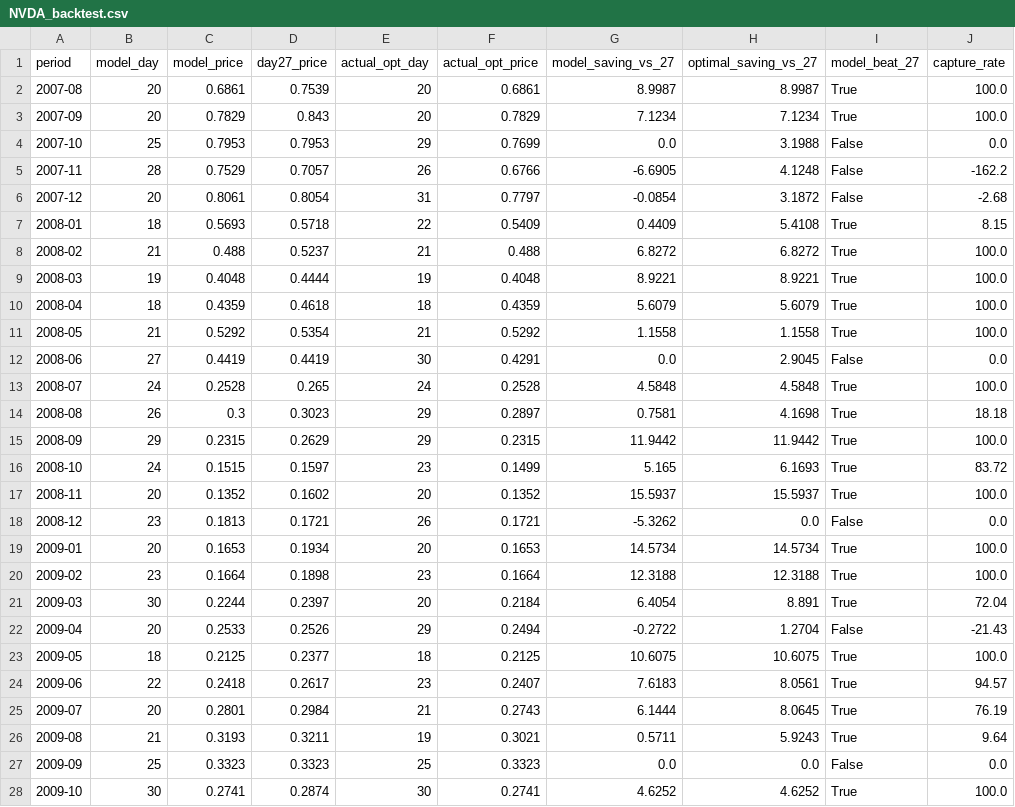
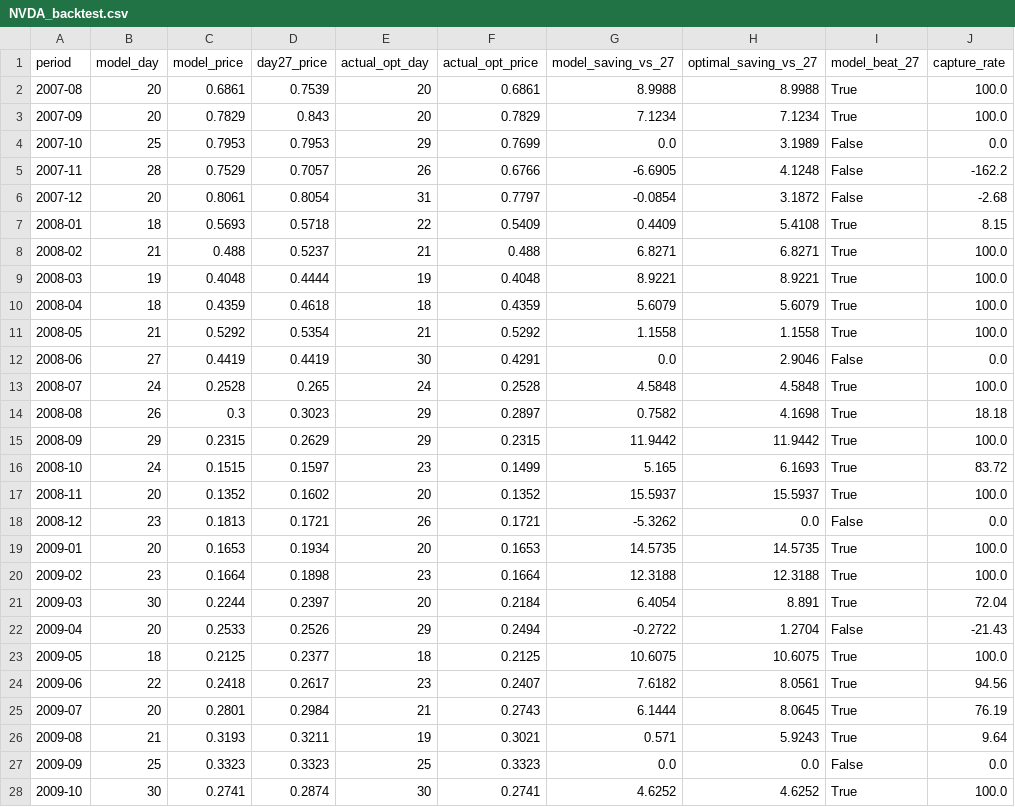
Before and after one commit to saishashankgandavarapu1500/TemporalEdge, a CSV file: models/NVDA_backtest.csv, drawn as a sheet; only a part is shown; the diff covers the shown part only.

```diff
--- a/models/NVDA_backtest.csv
+++ b/models/NVDA_backtest.csv
@@ -1,5 +1,5 @@
 period,model_day,model_price,day27_price,actual_opt_day,actual_opt_price,model_saving_vs_27,optimal_saving_vs_27,model_beat_27,capture_rate
-2007-08,20,0.6861,0.7539,20,0.6861,8.9987,8.9987,True,100.0
+2007-08,20,0.6861,0.7539,20,0.6861,8.9988,8.9988,True,100.0
 2007-09,20,0.7829,0.843,20,0.7829,7.1234,7.1234,True,100.0
-2007-10,25,0.7953,0.7953,29,0.7699,0.0,3.1988,False,0.0
+2007-10,25,0.7953,0.7953,29,0.7699,0.0,3.1989,False,0.0
 2007-11,28,0.7529,0.7057,26,0.6766,-6.6905,4.1248,False,-162.2
@@ -7,3 +7,3 @@ period,model_day,model_price,day27_price,actual_opt_day,actual_opt_price,model_s
 2008-01,18,0.5693,0.5718,22,0.5409,0.4409,5.4108,True,8.15
-2008-02,21,0.488,0.5237,21,0.488,6.8272,6.8272,True,100.0
+2008-02,21,0.488,0.5237,21,0.488,6.8271,6.8271,True,100.0
 2008-03,19,0.4048,0.4444,19,0.4048,8.9221,8.9221,True,100.0
@@ -11,5 +11,5 @@ period,model_day,model_price,day27_price,actual_opt_day,actual_opt_price,model_s
 2008-05,21,0.5292,0.5354,21,0.5292,1.1558,1.1558,True,100.0
-2008-06,27,0.4419,0.4419,30,0.4291,0.0,2.9045,False,0.0
+2008-06,27,0.4419,0.4419,30,0.4291,0.0,2.9046,False,0.0
 2008-07,24,0.2528,0.265,24,0.2528,4.5848,4.5848,True,100.0
-2008-08,26,0.3,0.3023,29,0.2897,0.7581,4.1698,True,18.18
+2008-08,26,0.3,0.3023,29,0.2897,0.7582,4.1698,True,18.18
 2008-09,29,0.2315,0.2629,29,0.2315,11.9442,11.9442,True,100.0
@@ -18,3 +18,3 @@ period,model_day,model_price,day27_price,actual_opt_day,actual_opt_price,model_s
 2008-12,23,0.1813,0.1721,26,0.1721,-5.3262,0.0,False,0.0
-2009-01,20,0.1653,0.1934,20,0.1653,14.5734,14.5734,True,100.0
+2009-01,20,0.1653,0.1934,20,0.1653,14.5735,14.5735,True,100.0
 2009-02,23,0.1664,0.1898,23,0.1664,12.3188,12.3188,True,100.0
@@ -23,5 +23,5 @@ period,model_day,model_price,day27_price,actual_opt_day,actual_opt_price,model_s
 2009-05,18,0.2125,0.2377,18,0.2125,10.6075,10.6075,True,100.0
-2009-06,22,0.2418,0.2617,23,0.2407,7.6183,8.0561,True,94.57
+2009-06,22,0.2418,0.2617,23,0.2407,7.6182,8.0561,True,94.56
 2009-07,20,0.2801,0.2984,21,0.2743,6.1444,8.0645,True,76.19
-2009-08,21,0.3193,0.3211,19,0.3021,0.5711,5.9243,True,9.64
+2009-08,21,0.3193,0.3211,19,0.3021,0.571,5.9243,True,9.64
 2009-09,25,0.3323,0.3323,25,0.3323,0.0,0.0,False,0.0
```
Also changed, not shown: 1 added row and 128 edited cells elsewhere in this file, models/AAPL_backtest.csv, models/BND_backtest.csv, 23 other files.
